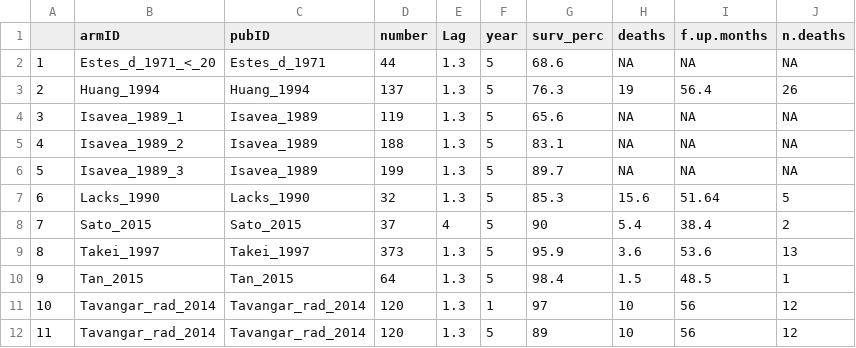
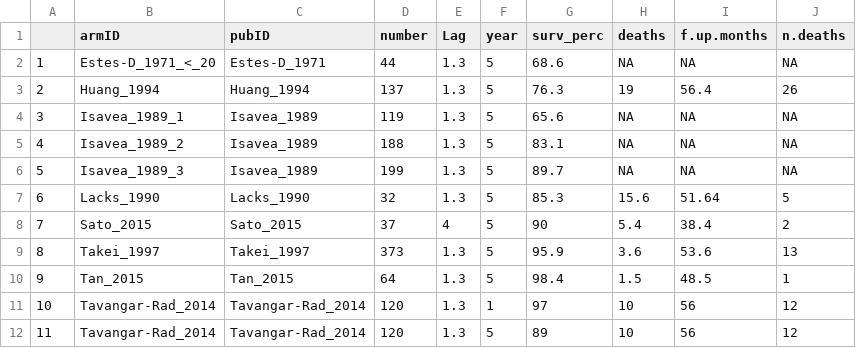
Before and after one commit to webbedfeet/LupusDeath, a CSV file: summary_survivalPed.csv, drawn as a sheet.

```diff
--- a/summary_survivalPed.csv
+++ b/summary_survivalPed.csv
@@ -1,3 +1,3 @@
 "","armID","pubID","number","Lag","year","surv_perc","deaths","f.up.months","n.deaths"
-"1","Estes_d_1971_<_20","Estes_d_1971",44,1.3,5,68.6,NA,NA,NA
+"1","Estes-D_1971_<_20","Estes-D_1971",44,1.3,5,68.6,NA,NA,NA
 "2","Huang_1994","Huang_1994",137,1.3,5,76.3,19,56.4,26
@@ -10,3 +10,3 @@
 "9","Tan_2015","Tan_2015",64,1.3,5,98.4,1.5,48.5,1
-"10","Tavangar_rad_2014","Tavangar_rad_2014",120,1.3,1,97,10,56,12
-"11","Tavangar_rad_2014","Tavangar_rad_2014",120,1.3,5,89,10,56,12
+"10","Tavangar-Rad_2014","Tavangar-Rad_2014",120,1.3,1,97,10,56,12
+"11","Tavangar-Rad_2014","Tavangar-Rad_2014",120,1.3,5,89,10,56,12
```
Also changed, not shown: with_survivalPed.csv, without_survivalPed.csv, 4 other files.
